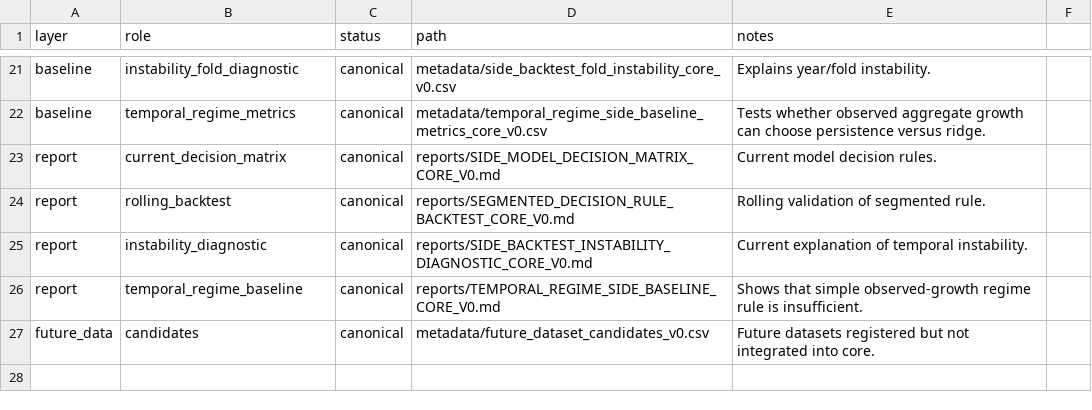
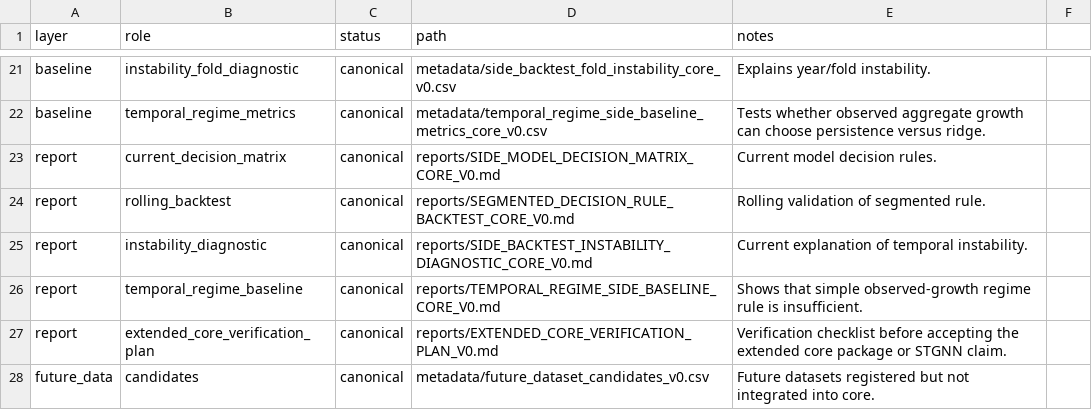
Before and after one commit to Jpmartinslag/neural-temporal-relational-model, a CSV file: metadata/canonical_artifacts_v0.csv, drawn as a sheet; only a part is shown, gaps mark what is left out; the diff names each change by its address in the sheet, - before the commit and + after, or states it on an @@ line.

Commit message:
Add extended core verification plan

```diff
--- a/metadata/canonical_artifacts_v0.csv
+++ b/metadata/canonical_artifacts_v0.csv
+row 27: report | extended_core_verification_plan | canonical | reports/EXTENDED_CORE_VERIFICATION_PLAN_V0.md | Verification checklist before accepting the extended core package or STGNN claim.
```
Also changed, not shown: 2 other files.
